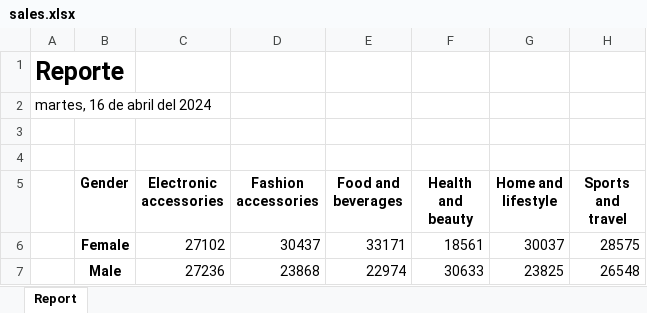
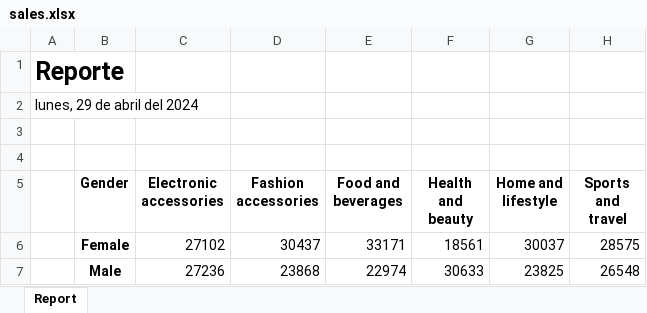
Before and after one commit to Soy-Ismael/vai, an Excel workbook: excel/sales.xlsx, sheet Report, drawn as a sheet; values as stored, in another font and other column widths than the file's, no borders; charts and pictures not drawn; the diff names each change by its address in the sheet, - before the commit and + after, or states it on an @@ line.

```diff
--- a/excel/sales.xlsx (sheet Report)
+++ b/excel/sales.xlsx (sheet Report)
-A2: martes, 16 de abril del 2024
+A2: lunes, 29 de abril del 2024
```
Also changed, not shown: 11 other files.
